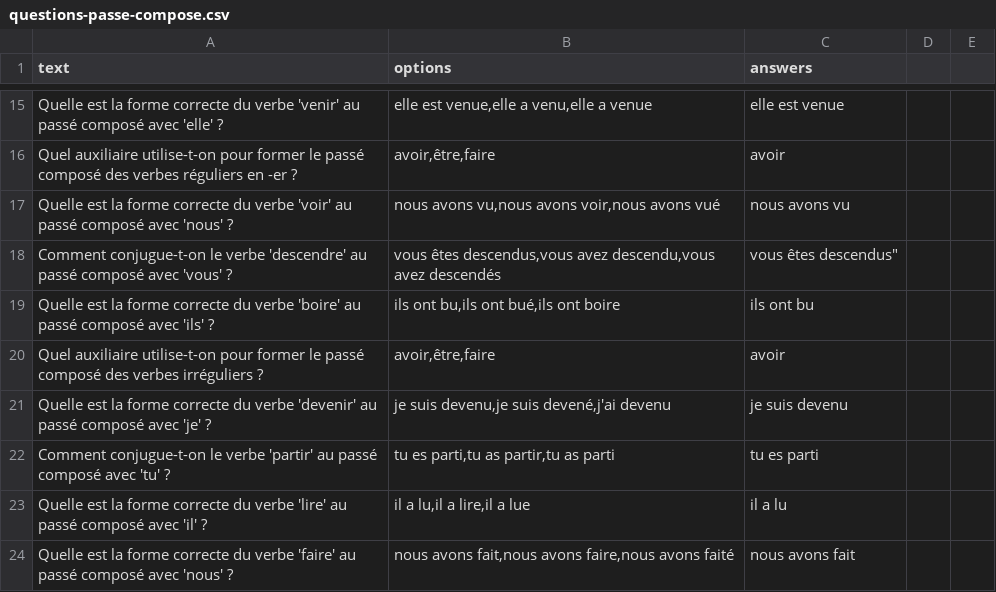
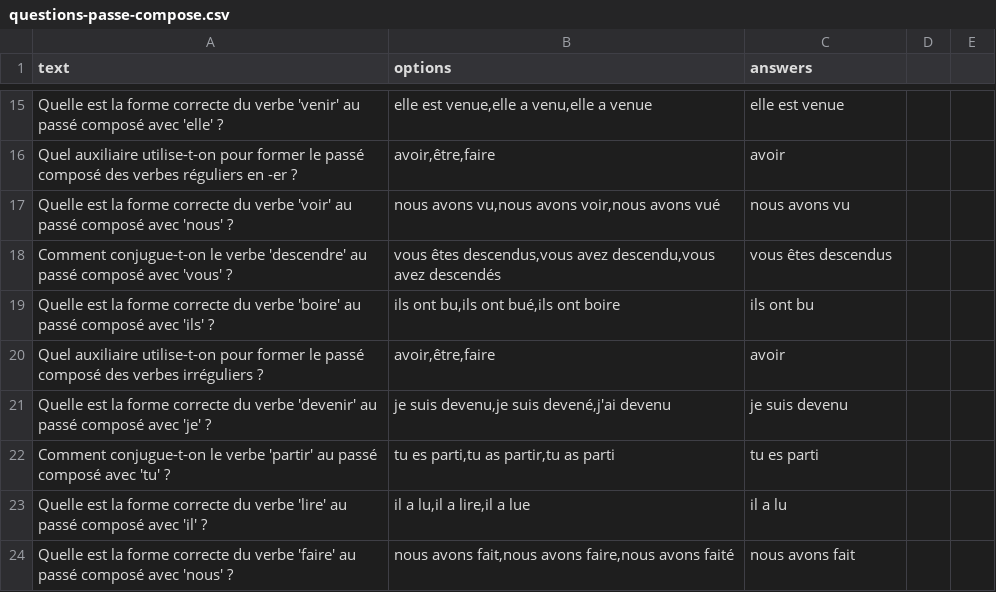
Before and after one commit to neybaf/gouez_f, a CSV file: enseignement/jeu/quiz-interactifs/questions-passe-compose.csv, drawn as a sheet; only a part is shown, gaps mark what is left out.

```diff
--- a/enseignement/jeu/quiz-interactifs/questions-passe-compose.csv
+++ b/enseignement/jeu/quiz-interactifs/questions-passe-compose.csv
@@ -17,3 +17,3 @@ text,options,answers
 "Quelle est la forme correcte du verbe 'voir' au passé composé avec 'nous' ?","nous avons vu,nous avons voir,nous avons vué","nous avons vu"
-"Comment conjugue-t-on le verbe 'descendre' au passé composé avec 'vous' ?","vous êtes descendus,vous avez descendu,vous avez descendés",vous êtes descendus"
+"Comment conjugue-t-on le verbe 'descendre' au passé composé avec 'vous' ?","vous êtes descendus,vous avez descendu,vous avez descendés","vous êtes descendus"
 "Quelle est la forme correcte du verbe 'boire' au passé composé avec 'ils' ?","ils ont bu,ils ont bué,ils ont boire","ils ont bu"
```
Also changed, not shown: enseignement/jeu/jeu-lexique/data-lexique/lexique_S2_U9.csv, enseignement/jeu/jeu-lexique/lexique_S2_U9.csv, 15 other files.
